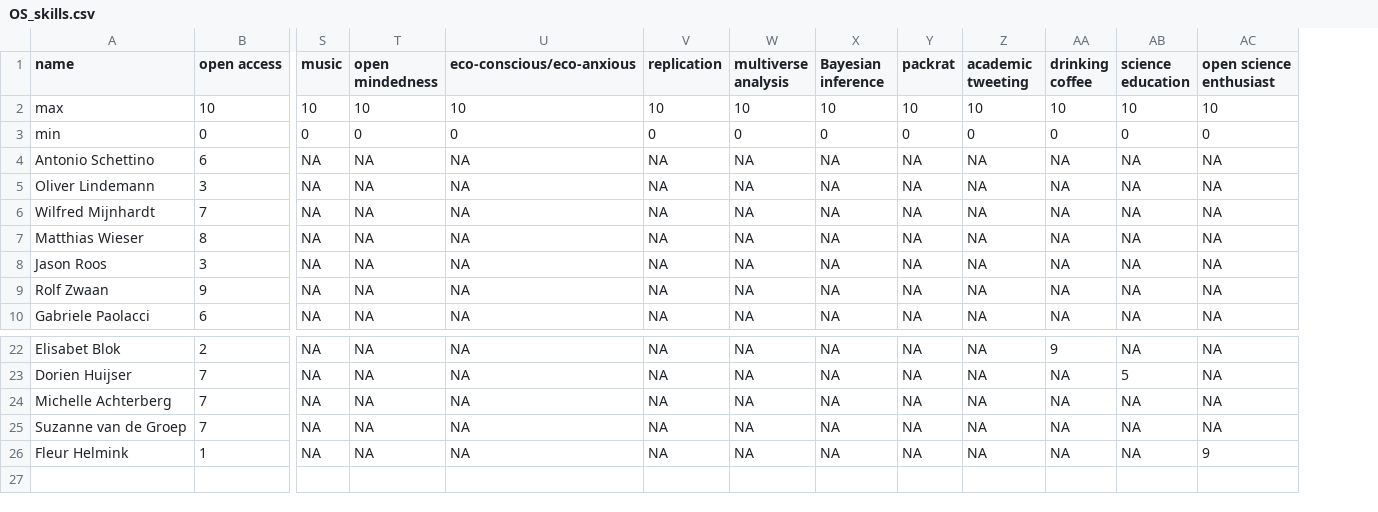
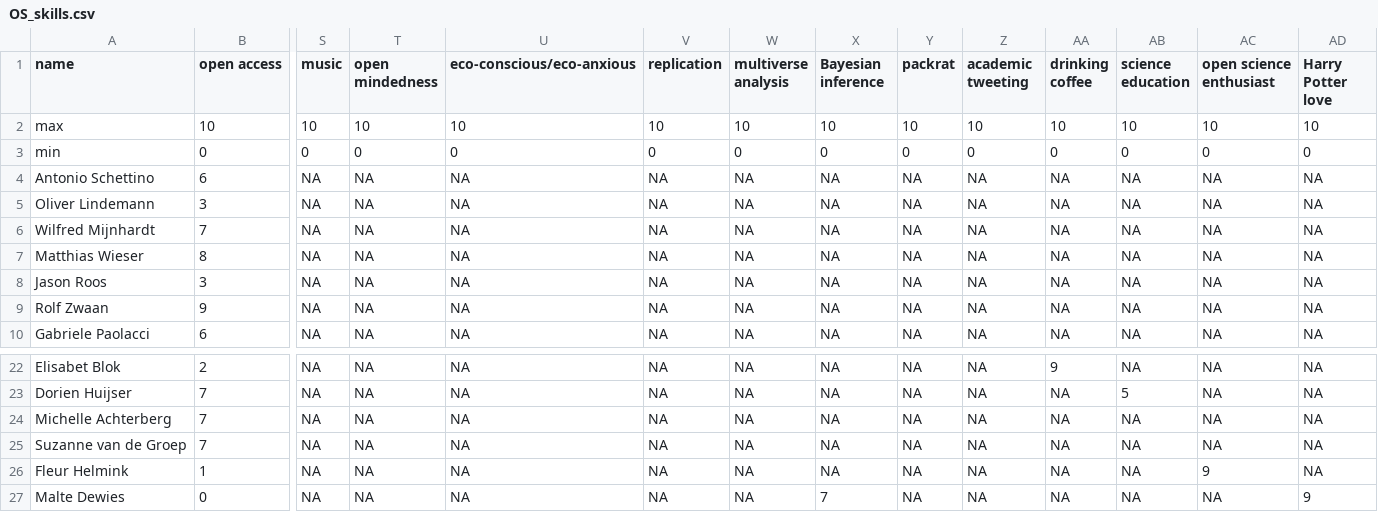
Before and after one commit to osc-rotterdam/osc-rotterdam.github.io, a CSV file: static/OS_skills.csv, drawn as a sheet; only a part is shown, gaps mark what is left out; rows hold the shown columns only; the diff names each change by its address in the sheet, - before the commit and + after, or states it on an @@ line.

Commit message:
OSCR Member: Malte Dewies

```diff
--- a/static/OS_skills.csv
+++ b/static/OS_skills.csv
+column AD (Harry Potter love), rows 2-10: 10 | 0 | NA | NA | NA | NA | NA | NA | NA; rows 22-26: all NA
+row 27: Malte Dewies | 0 | NA | NA | NA | NA | NA | 7 | NA | NA | NA | NA | NA | 9
```
Also changed, not shown: 2 other files.
